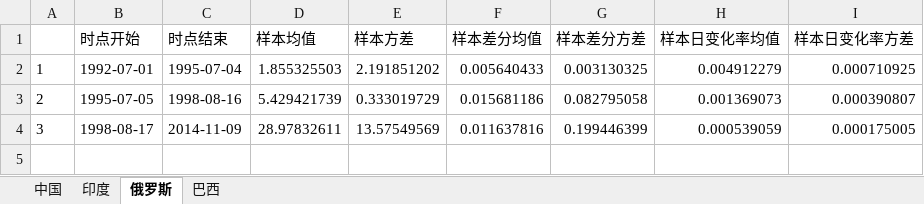
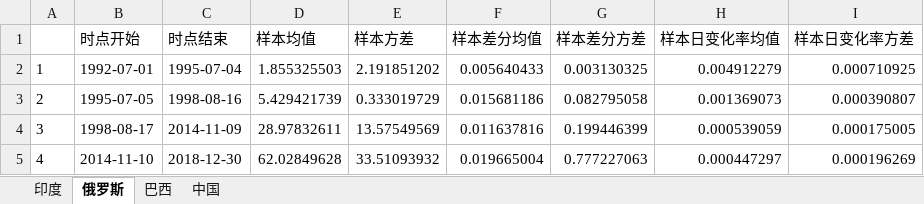
Before and after one commit to EthanSystem/MoneyMismatch, an Excel workbook: data/金砖四国汇率数据指标结果_BIS_自动生成的.xlsx, sheet 俄罗斯, drawn as a sheet; values as stored, in another font and other column widths than the file's, no borders; the diff names each change by its address in the sheet, - before the commit and + after, or states it on an @@ line.

```diff
--- a/data/金砖四国汇率数据指标结果_BIS_自动生成的.xlsx (sheet 俄罗斯)
+++ b/data/金砖四国汇率数据指标结果_BIS_自动生成的.xlsx (sheet 俄罗斯)
@@ sheet tab order changed: 印度 | 俄罗斯 | 巴西 | 中国 @@
+row 5: 4 | 2014-11-10 | 2018-12-30 | 62.02849628 | 33.51093932 | 0.019665004 | 0.777227063 | 0.000447297 | 0.000196269
```
Also changed, not shown: sheet 巴西, sheet 印度, data/金砖四国汇率变化率数据_BIS_自动生成的.xlsx, data/金砖四国汇率差分数据_BIS_自动生成的.xlsx, 5 other files.
